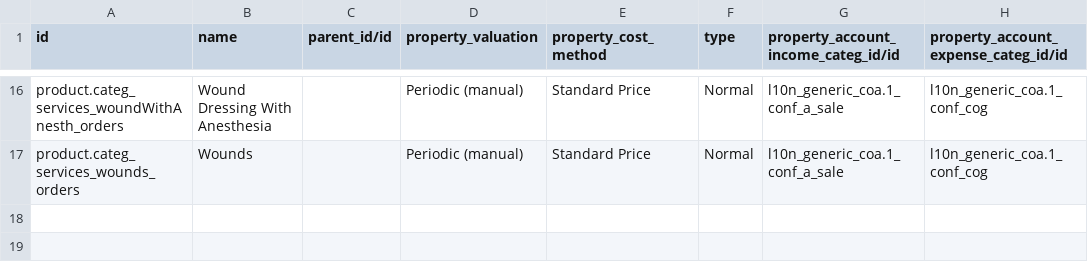
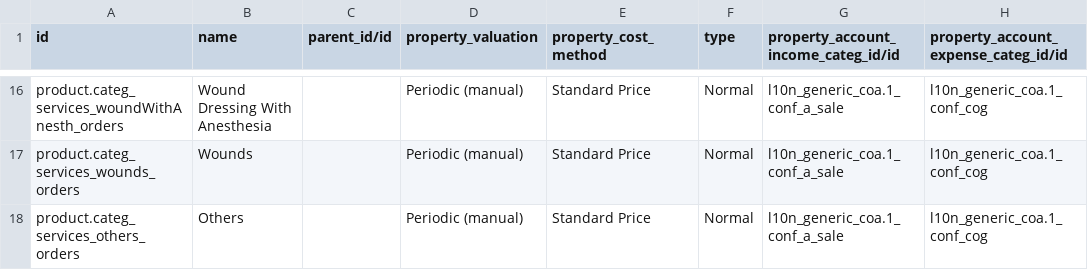
Before and after one commit to nuhuhmutebi/odoo-config-hsc, a CSV file: configuration/product_category/product.category.csv, drawn as a sheet; only a part is shown, gaps mark what is left out; the diff names each change by its address in the sheet, - before the commit and + after, or states it on an @@ line.

```diff
--- a/configuration/product_category/product.category.csv
+++ b/configuration/product_category/product.category.csv
+row 18: product.categ_services_others_orders | Others |  | Periodic (manual) | Standard Price | Normal | l10n_generic_coa.1_conf_a_sale | l10n_generic_coa.1_conf_cog
```
Also changed, not shown: configuration/order_type/order_types.csv, configuration/sale_shop/shops.csv, 19 other files.
